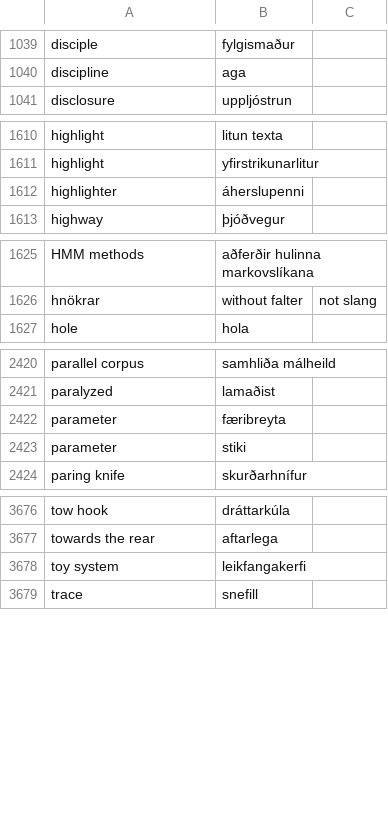
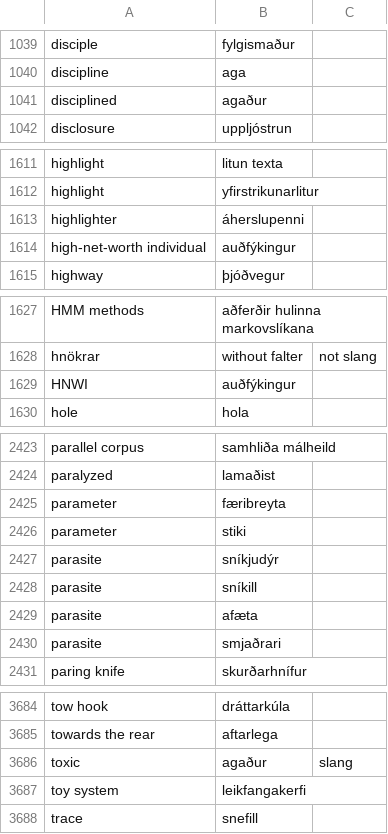
Before and after one commit to judyfong/dictionary, a CSV file: general.csv, drawn as a sheet; only a part is shown, gaps mark what is left out; the diff covers the shown part only.

Commit message:
Update general.csv

```diff
--- a/general.csv
+++ b/general.csv
@@ -1040,2 +1040,3 @@ disciple,fylgismaður
 discipline,aga
+disciplined,agaður
 disclosure,uppljóstrun
@@ -1612,2 +1613,3 @@ highlight,yfirstrikunarlitur
 highlighter,áherslupenni
+high-net-worth individual,auðfýkingur
 highway,þjóðvegur
@@ -1626,2 +1628,3 @@ HMM methods,aðferðir hulinna markovslíkana
 hnökrar,without falter,not slang
+HNWI,auðfýkingur
 hole,hola
@@ -2423,2 +2426,6 @@ parameter,færibreyta
 parameter,stiki
+parasite,sníkjudýr
+parasite,sníkill
+parasite,afæta
+parasite,smjaðrari
 paring knife,skurðarhnífur
@@ -3677,2 +3685,3 @@ tow hook,dráttarkúla
 towards the rear,aftarlega
+toxic,agaður,slang
 toy system,leikfangakerfi
```
Also changed, not shown: 2 added rows elsewhere in this file.
